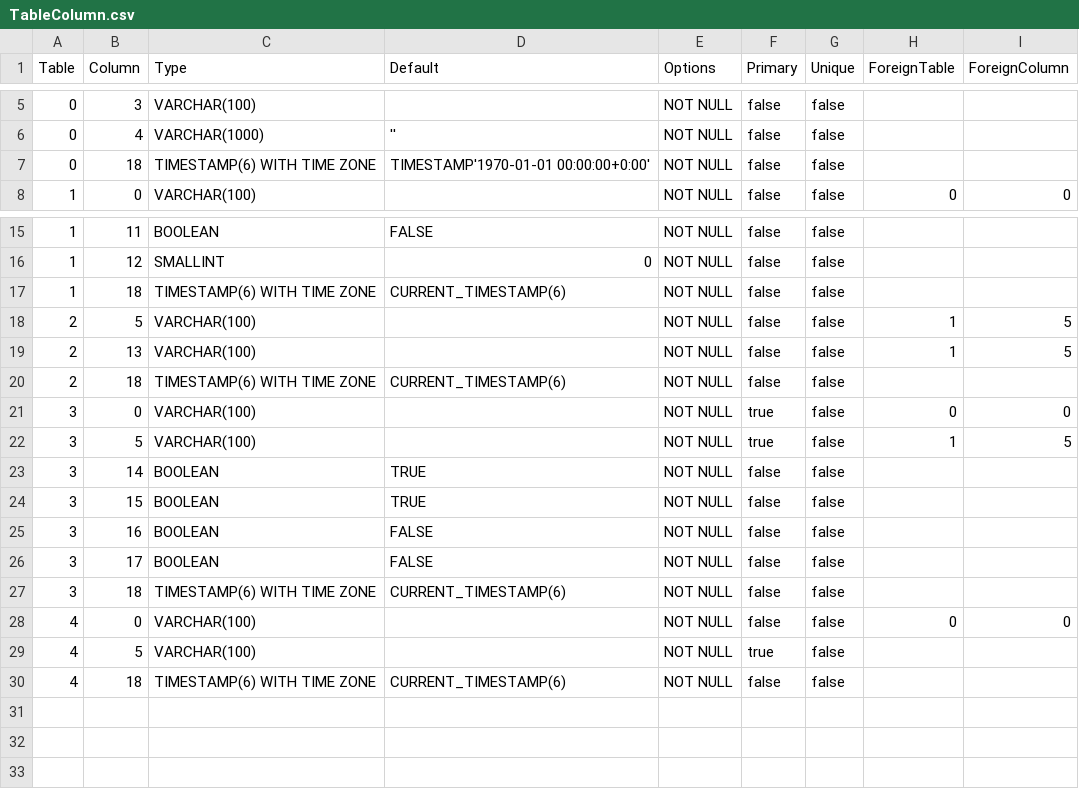
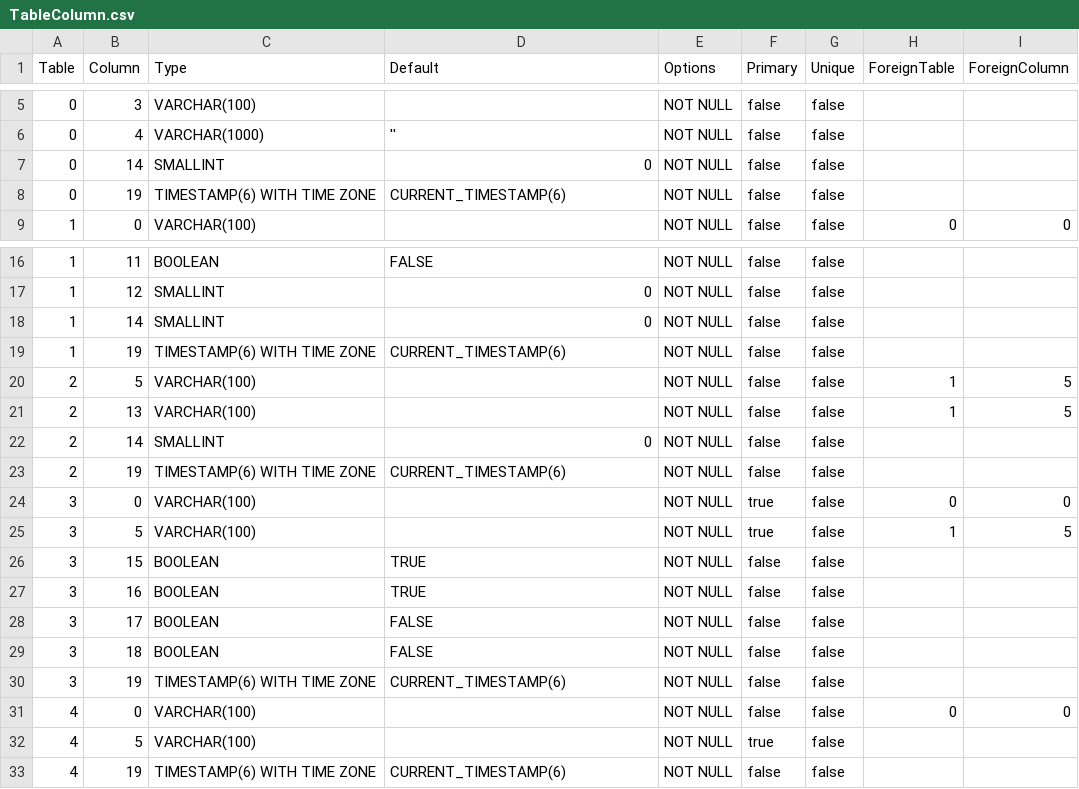
Before and after one commit to prrvchr/gDriveOOo, a CSV file: uno/lib/uno/ucb/hsqldb/TableColumn.csv, drawn as a sheet; only a part is shown, gaps mark what is left out.

```diff
--- a/uno/lib/uno/ucb/hsqldb/TableColumn.csv
+++ b/uno/lib/uno/ucb/hsqldb/TableColumn.csv
@@ -6,3 +6,4 @@ Table|Column|Type|Default|Options|Primary|Unique|ForeignTable|ForeignColumn
 0|4|VARCHAR(1000)|''|NOT NULL|false|false||
-0|18|TIMESTAMP(6) WITH TIME ZONE|TIMESTAMP'1970-01-01 00:00:00+0:00'|NOT NULL|false|false||
+0|14|SMALLINT|0|NOT NULL|false|false||
+0|19|TIMESTAMP(6) WITH TIME ZONE|CURRENT_TIMESTAMP(6)|NOT NULL|false|false||
 1|0|VARCHAR(100)||NOT NULL|false|false|0|0
@@ -16,15 +17,17 @@ Table|Column|Type|Default|Options|Primary|Unique|ForeignTable|ForeignColumn
 1|12|SMALLINT|0|NOT NULL|false|false||
-1|18|TIMESTAMP(6) WITH TIME ZONE|CURRENT_TIMESTAMP(6)|NOT NULL|false|false||
+1|14|SMALLINT|0|NOT NULL|false|false||
+1|19|TIMESTAMP(6) WITH TIME ZONE|CURRENT_TIMESTAMP(6)|NOT NULL|false|false||
 2|5|VARCHAR(100)||NOT NULL|false|false|1|5
 2|13|VARCHAR(100)||NOT NULL|false|false|1|5
-2|18|TIMESTAMP(6) WITH TIME ZONE|CURRENT_TIMESTAMP(6)|NOT NULL|false|false||
+2|14|SMALLINT|0|NOT NULL|false|false||
+2|19|TIMESTAMP(6) WITH TIME ZONE|CURRENT_TIMESTAMP(6)|NOT NULL|false|false||
 3|0|VARCHAR(100)||NOT NULL|true|false|0|0
 3|5|VARCHAR(100)||NOT NULL|true|false|1|5
-3|14|BOOLEAN|TRUE|NOT NULL|false|false||
 3|15|BOOLEAN|TRUE|NOT NULL|false|false||
-3|16|BOOLEAN|FALSE|NOT NULL|false|false||
+3|16|BOOLEAN|TRUE|NOT NULL|false|false||
 3|17|BOOLEAN|FALSE|NOT NULL|false|false||
-3|18|TIMESTAMP(6) WITH TIME ZONE|CURRENT_TIMESTAMP(6)|NOT NULL|false|false||
+3|18|BOOLEAN|FALSE|NOT NULL|false|false||
+3|19|TIMESTAMP(6) WITH TIME ZONE|CURRENT_TIMESTAMP(6)|NOT NULL|false|false||
 4|0|VARCHAR(100)||NOT NULL|false|false|0|0
 4|5|VARCHAR(100)||NOT NULL|true|false||
-4|18|TIMESTAMP(6) WITH TIME ZONE|CURRENT_TIMESTAMP(6)|NOT NULL|false|false||
+4|19|TIMESTAMP(6) WITH TIME ZONE|CURRENT_TIMESTAMP(6)|NOT NULL|false|false||
```
Also changed, not shown: uno/lib/uno/ucb/hsqldb/Columns.csv, 15 other files.
